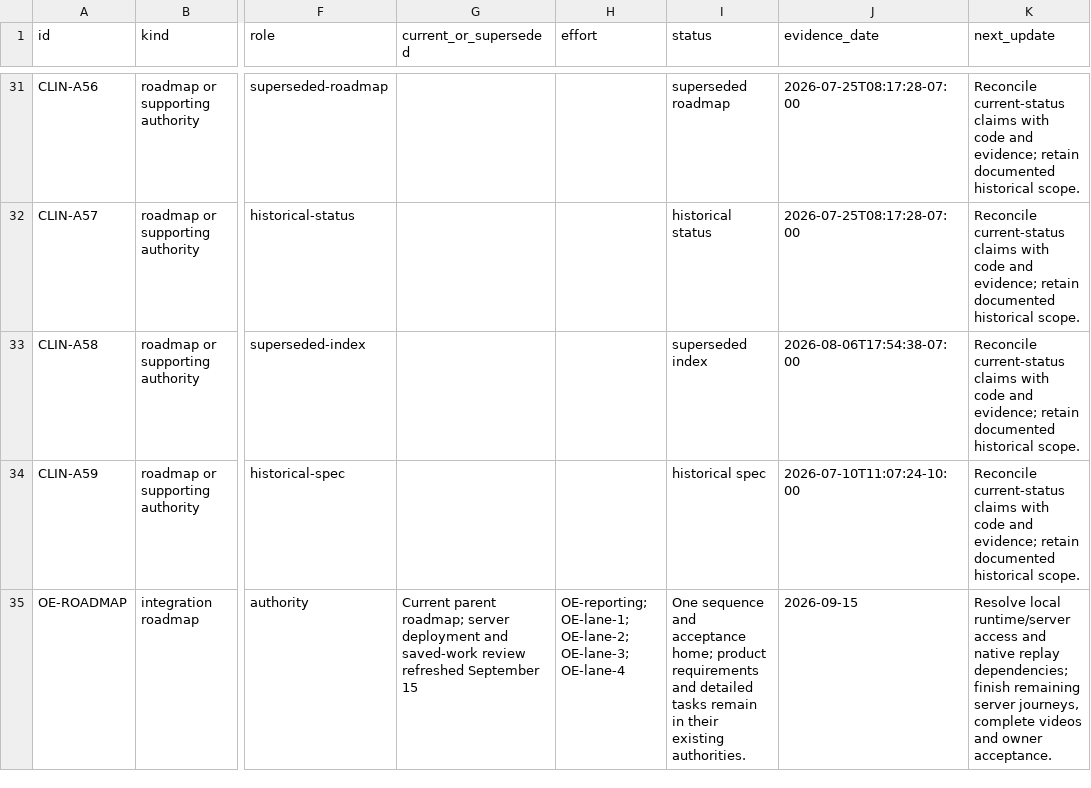
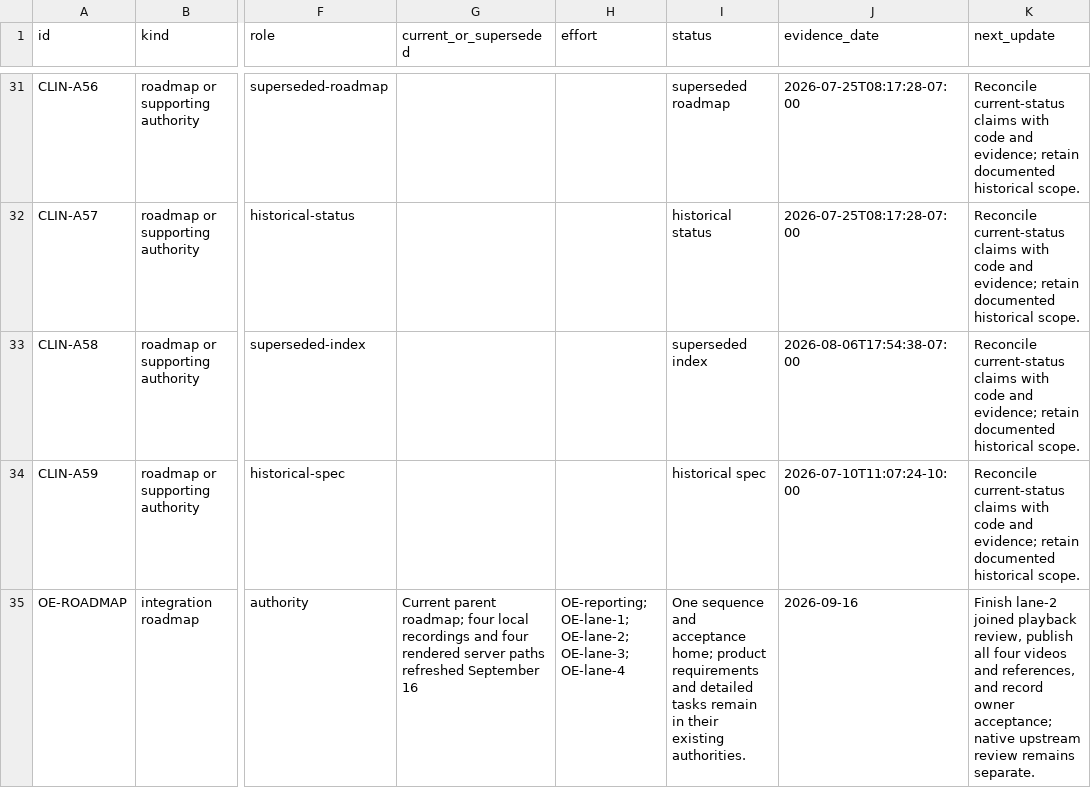
Before and after one commit to pmanko/clinical-ai-validation-harness, a CSV file: specs/artifacts/project-status/exports/roadmaps.csv, drawn as a sheet; only a part is shown, gaps mark what is left out; the diff names each change by its address in the sheet, - before the commit and + after, or states it on an @@ line.

```diff
--- a/specs/artifacts/project-status/exports/roadmaps.csv
+++ b/specs/artifacts/project-status/exports/roadmaps.csv
-G35 (current_or_superseded): …parent roadmap; server deployment and saved-work review refreshed September 15
+G35 (current_or_superseded): …parent roadmap; four local recordings and four rendered server paths refreshed September 16
-J35 (evidence_date): 2026-09-15
+J35 (evidence_date): 2026-09-16
-K35 (next_update): Resolve local runtime/server access and native replay dependencies; finish remaining server journeys, complete videos and owner acceptance.
+K35 (next_update): Finish lane-2 joined playback review, publish all four videos and references, and record owner acceptance; native upstream review remains separate.
```
Also changed, not shown: specs/artifacts/project-status/exports/efforts.csv, 7 other files.
